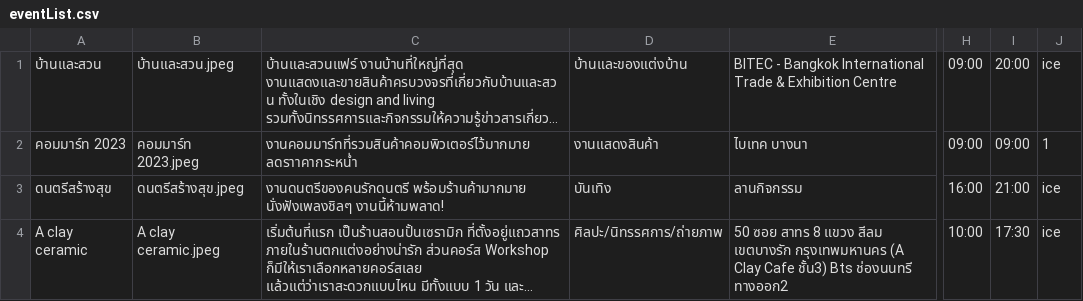
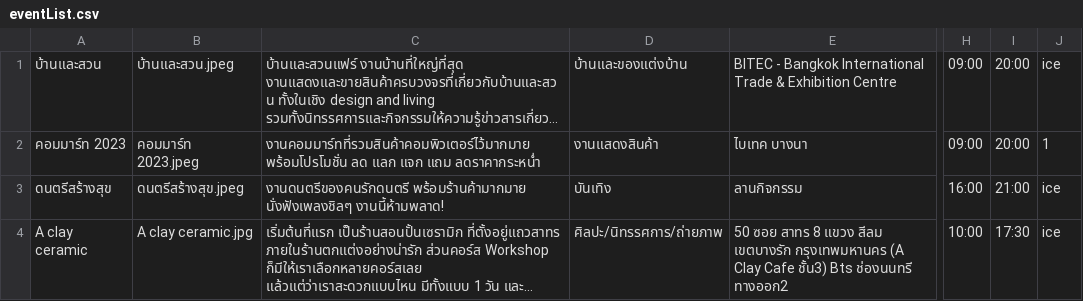
Before and after one commit to newnonsick/CS211-Project, a CSV file: data/eventList.csv, drawn as a sheet; only a part is shown, gaps mark what is left out; long unchanged cells end in …; the diff names each change by its address in the sheet, - before the commit and + after, or states it on an @@ line.

```diff
--- a/data/eventList.csv
+++ b/data/eventList.csv
-C2: งานคอมมาร์ทที่รวมสินค้าคอมพิวเตอร์ไว้มากมาย ลดราาคากระหน่ำ
+C2: งานคอมมาร์ทที่รวมสินค้าคอมพิวเตอร์ไว้มากมาย พร้อมโปรโมชั่น ลด แลก แจก แถม ลดราคากระหน่ำ
-I2: 09:00
+I2: 20:00
-B4: A clay ceramic.jpeg
+B4: A clay ceramic.jpg
```
Also changed, not shown: data/logInfo.csv, 3 other files.
